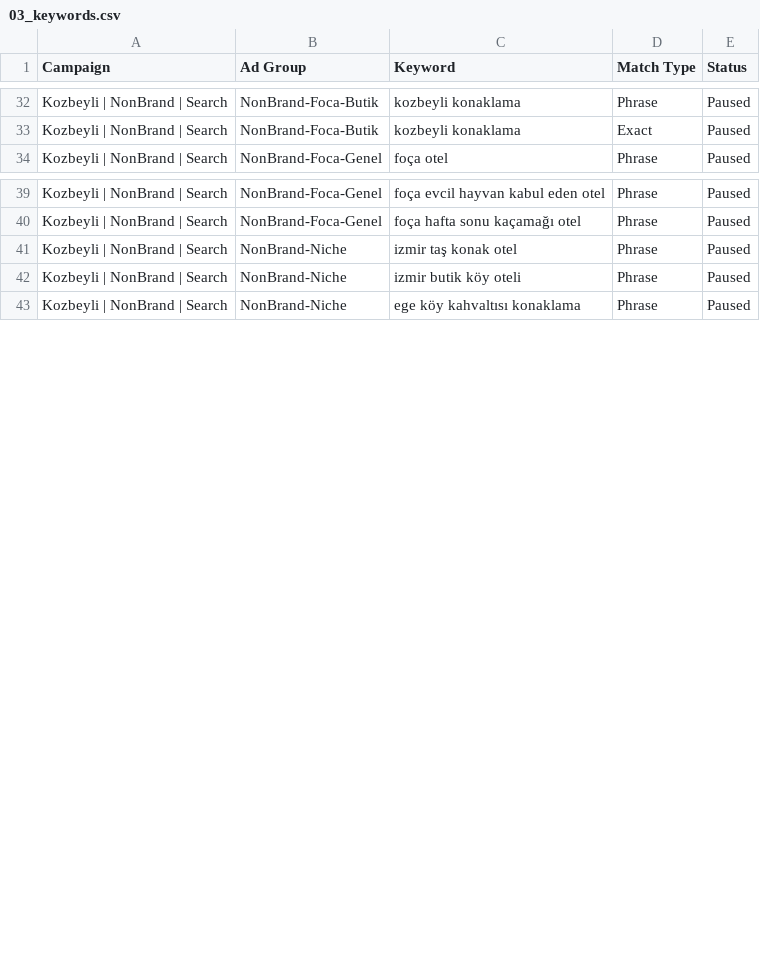
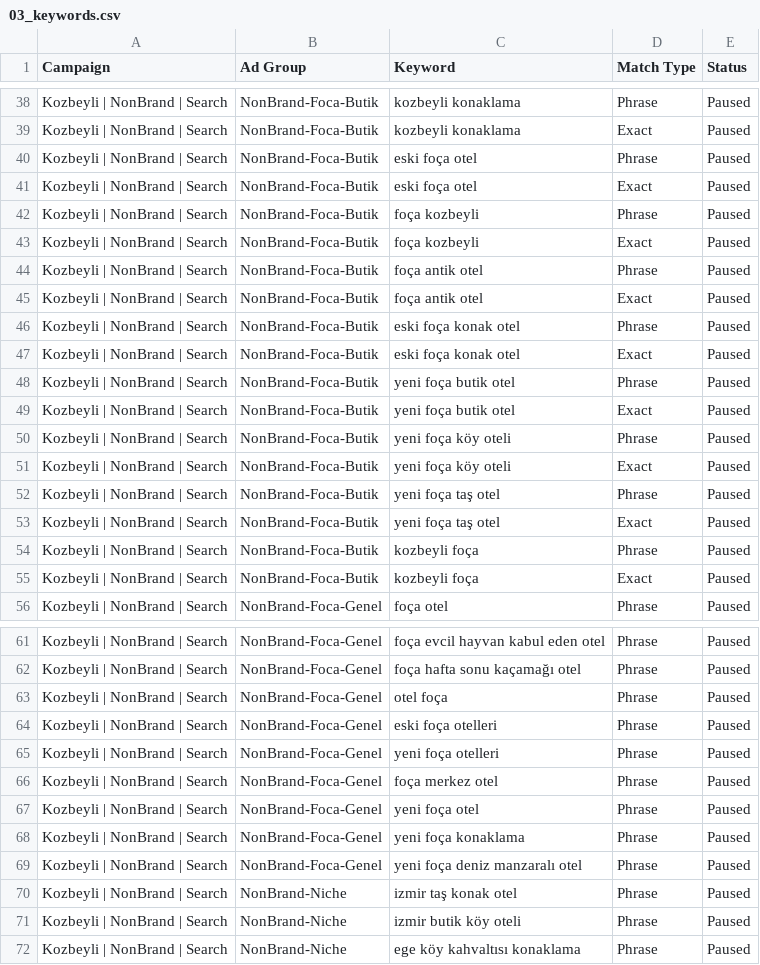
Before and after one commit to No3214/ADS, a CSV file: campaigns/google-editor/03_keywords.csv, drawn as a sheet; only a part is shown, gaps mark what is left out; the diff covers the shown part only; the diff names each change by its address in the sheet, - before the commit and + after, or states it on an @@ line.

Commit message:
v1.17.0: .com.tr terk edildi + Meta Ad Account ID + bolge kelimeleri (Yeni Foca) + butce/AEO-GEO playbook

```diff
--- a/campaigns/google-editor/03_keywords.csv
+++ b/campaigns/google-editor/03_keywords.csv
+row 40: Kozbeyli | NonBrand | Search | NonBrand-Foca-Butik | eski foça otel | Phrase | Paused
+row 41: Kozbeyli | NonBrand | Search | NonBrand-Foca-Butik | eski foça otel | Exact | Paused
+row 42: Kozbeyli | NonBrand | Search | NonBrand-Foca-Butik | foça kozbeyli | Phrase | Paused
+row 43: Kozbeyli | NonBrand | Search | NonBrand-Foca-Butik | foça kozbeyli | Exact | Paused
+row 44: Kozbeyli | NonBrand | Search | NonBrand-Foca-Butik | foça antik otel | Phrase | Paused
+row 45: Kozbeyli | NonBrand | Search | NonBrand-Foca-Butik | foça antik otel | Exact | Paused
+row 46: Kozbeyli | NonBrand | Search | NonBrand-Foca-Butik | eski foça konak otel | Phrase | Paused
+row 47: Kozbeyli | NonBrand | Search | NonBrand-Foca-Butik | eski foça konak otel | Exact | Paused
+row 48: Kozbeyli | NonBrand | Search | NonBrand-Foca-Butik | yeni foça butik otel | Phrase | Paused
+row 49: Kozbeyli | NonBrand | Search | NonBrand-Foca-Butik | yeni foça butik otel | Exact | Paused
+row 50: Kozbeyli | NonBrand | Search | NonBrand-Foca-Butik | yeni foça köy oteli | Phrase | Paused
+row 51: Kozbeyli | NonBrand | Search | NonBrand-Foca-Butik | yeni foça köy oteli | Exact | Paused
+row 52: Kozbeyli | NonBrand | Search | NonBrand-Foca-Butik | yeni foça taş otel | Phrase | Paused
+row 53: Kozbeyli | NonBrand | Search | NonBrand-Foca-Butik | yeni foça taş otel | Exact | Paused
+row 54: Kozbeyli | NonBrand | Search | NonBrand-Foca-Butik | kozbeyli foça | Phrase | Paused
+row 55: Kozbeyli | NonBrand | Search | NonBrand-Foca-Butik | kozbeyli foça | Exact | Paused
+row 63: Kozbeyli | NonBrand | Search | NonBrand-Foca-Genel | otel foça | Phrase | Paused
+row 64: Kozbeyli | NonBrand | Search | NonBrand-Foca-Genel | eski foça otelleri | Phrase | Paused
+row 65: Kozbeyli | NonBrand | Search | NonBrand-Foca-Genel | yeni foça otelleri | Phrase | Paused
+row 66: Kozbeyli | NonBrand | Search | NonBrand-Foca-Genel | foça merkez otel | Phrase | Paused
+row 67: Kozbeyli | NonBrand | Search | NonBrand-Foca-Genel | yeni foça otel | Phrase | Paused
+row 68: Kozbeyli | NonBrand | Search | NonBrand-Foca-Genel | yeni foça konaklama | Phrase | Paused
+row 69: Kozbeyli | NonBrand | Search | NonBrand-Foca-Genel | yeni foça deniz manzaralı otel | Phrase | Paused
```
Also changed, not shown: 13 added rows elsewhere in this file, campaigns/google-editor/04_responsive_search_ads.csv, campaigns/google-editor/05_negative_keywords.csv, 37 other files.
